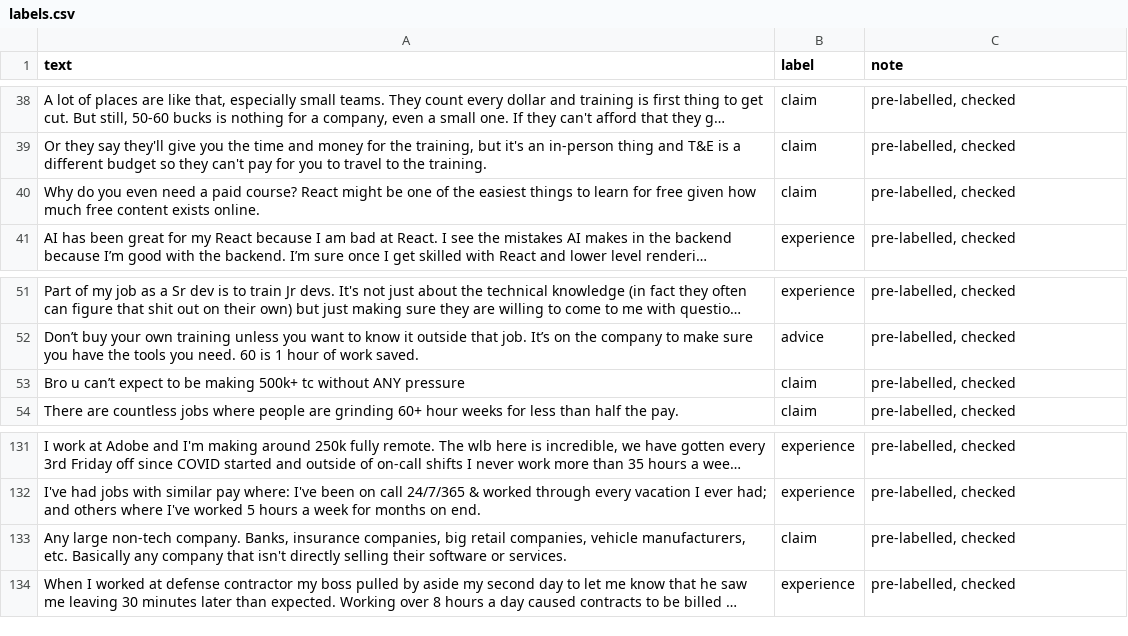
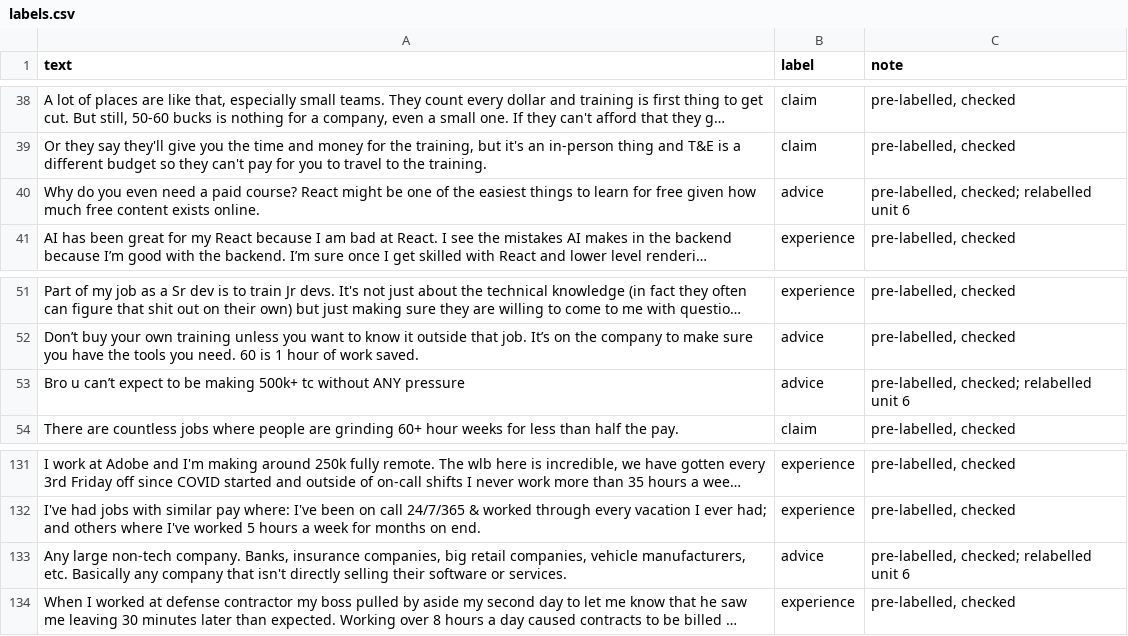
Before and after one commit to glenpaulson/ai201-project3-takemeter-starter-v2026, a CSV file: labels.csv, drawn as a sheet; only a part is shown, gaps mark what is left out; long unchanged cells end in …; the diff covers the shown part only; the diff names each change by its address in the sheet, - before the commit and + after, or states it on an @@ line.

Commit message:
unit 6 milestone 5

```diff
--- a/labels.csv
+++ b/labels.csv
-B40 (label): claim
+B40 (label): advice
-C40 (note): pre-labelled, checked
+C40 (note): pre-labelled, checked; relabelled unit 6
-B53 (label): claim
+B53 (label): advice
-C53 (note): pre-labelled, checked
+C53 (note): pre-labelled, checked; relabelled unit 6
-B133 (label): claim
+B133 (label): advice
-C133 (note): pre-labelled, checked
+C133 (note): pre-labelled, checked; relabelled unit 6
```
Also changed, not shown: 16 edited cells elsewhere in this file, 3 other files.
